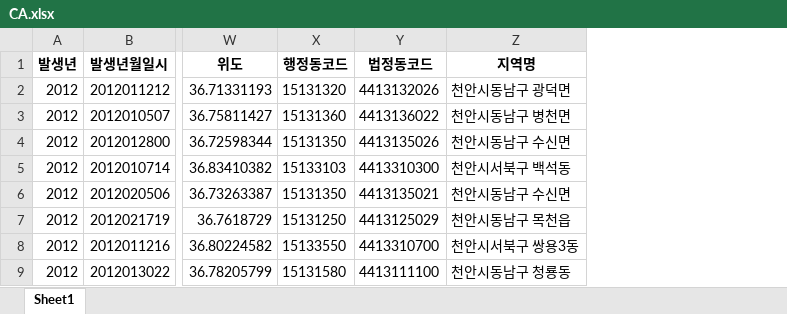
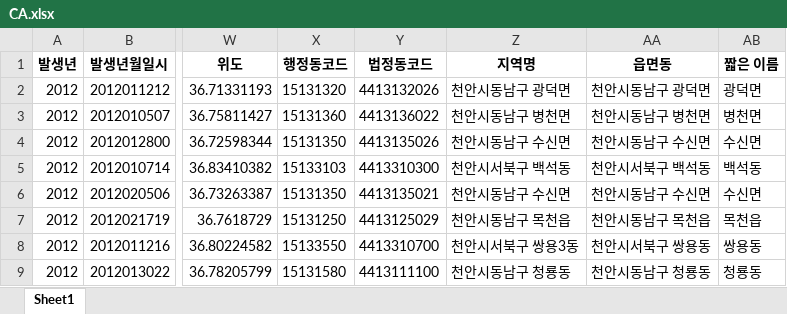
Before and after one commit to JMboy713/cheonahn-visualization, an Excel workbook: CA.xlsx, sheet Sheet1, drawn as a sheet; only a part is shown, gaps mark what is left out; values as stored, in another font and other column widths than the file's, no borders; the diff names each change by its address in the sheet, - before the commit and + after, or states it on an @@ line.

```diff
--- a/CA.xlsx (sheet Sheet1)
+++ b/CA.xlsx (sheet Sheet1)
+column AA (읍면동), rows 2-9: 천안시동남구 광덕면 | 천안시동남구 병천면 | 천안시동남구 수신면 | 천안시서북구 백석동 | 천안시동남구 수신면 | 천안시동남구 목천읍 | 천안시서북구 쌍용동 | 천안시동남구 청룡동
+column AB (짧은 이름), rows 2-9: 광덕면 | 병천면 | 수신면 | 백석동 | 수신면 | 목천읍 | 쌍용동 | 청룡동
```
Also changed, not shown: 13 other files.
